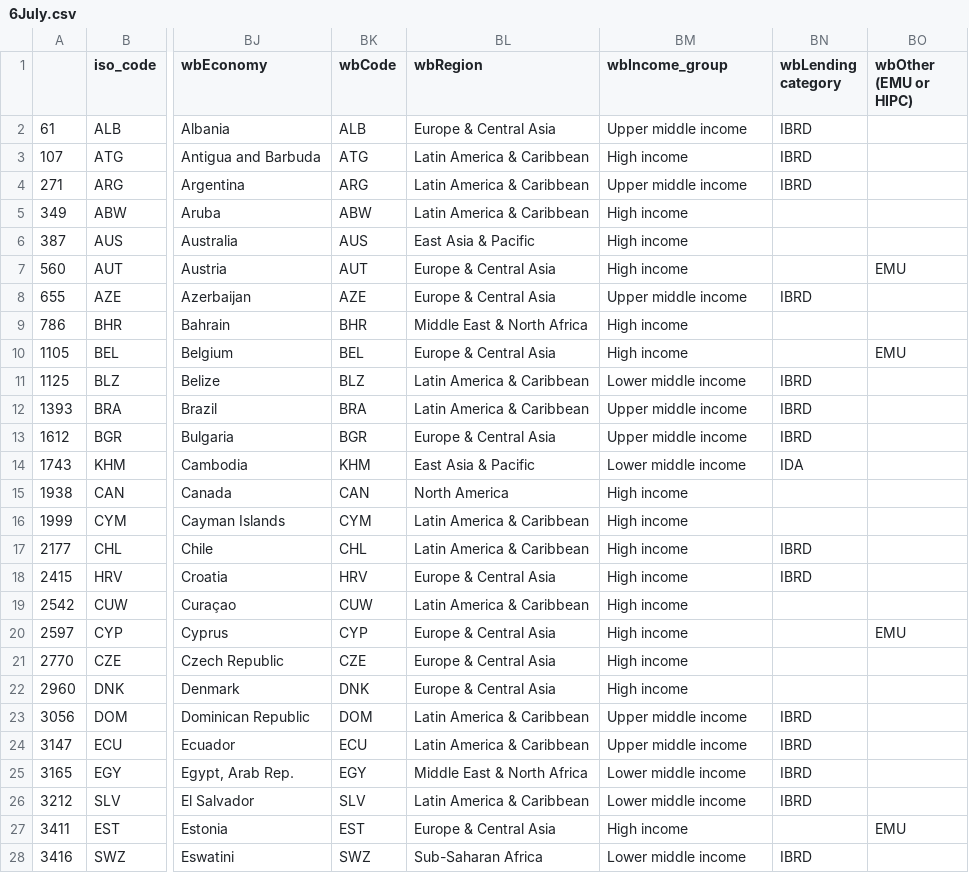
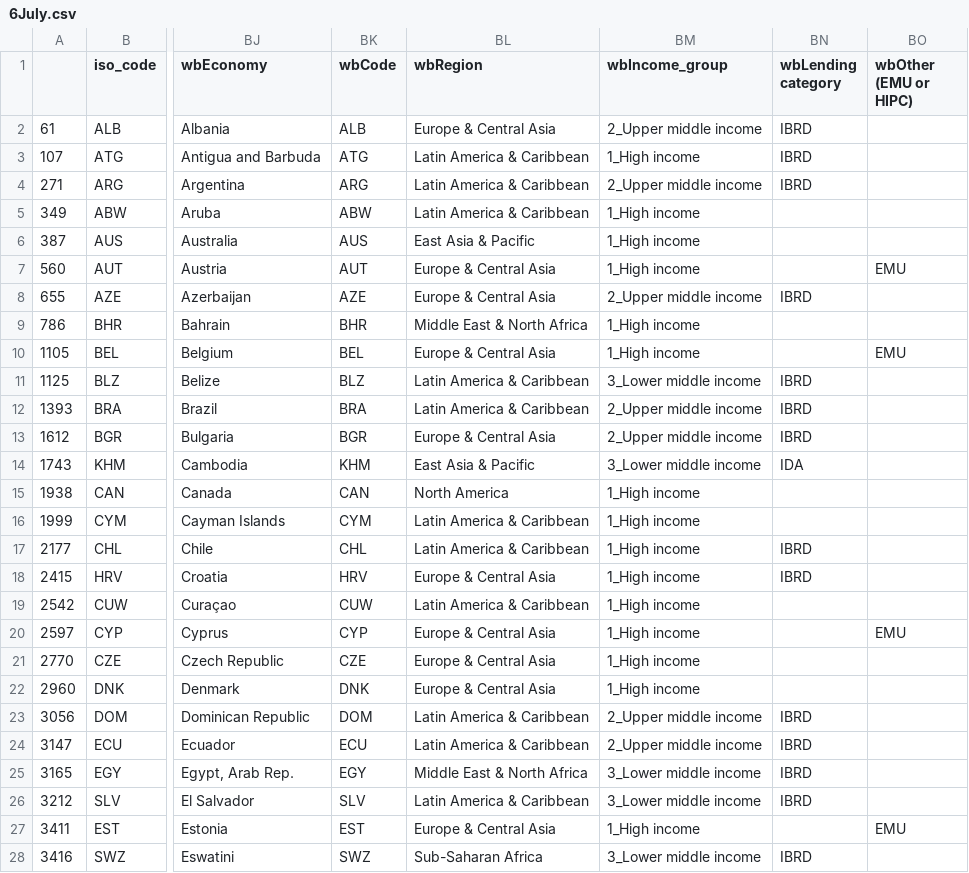
Before and after one commit to anastasiajourno/Projects_05, a CSV file: 6July.csv, drawn as a sheet; only a part is shown, gaps mark what is left out; the diff covers the shown part only; the diff names each change by its address in the sheet, - before the commit and + after, or states it on an @@ line.

Commit message:
ordinal_income

```diff
--- a/6July.csv
+++ b/6July.csv
-BM2 (wbIncome_group): Upper middle income
+BM2 (wbIncome_group): 2_Upper middle income
-BM3 (wbIncome_group): High income
+BM3 (wbIncome_group): 1_High income
-BM4 (wbIncome_group): Upper middle income
+BM4 (wbIncome_group): 2_Upper middle income
-BM5:BM7 (wbIncome_group): High income
+BM5:BM7 (wbIncome_group): 1_High income
-BM8 (wbIncome_group): Upper middle income
+BM8 (wbIncome_group): 2_Upper middle income
-BM9:BM10 (wbIncome_group): High income
+BM9:BM10 (wbIncome_group): 1_High income
-BM11 (wbIncome_group): Lower middle income
+BM11 (wbIncome_group): 3_Lower middle income
-BM12:BM13 (wbIncome_group): Upper middle income
+BM12:BM13 (wbIncome_group): 2_Upper middle income
-BM14 (wbIncome_group): Lower middle income
+BM14 (wbIncome_group): 3_Lower middle income
-BM15:BM22 (wbIncome_group): High income
+BM15:BM22 (wbIncome_group): 1_High income
-BM23:BM24 (wbIncome_group): Upper middle income
+BM23:BM24 (wbIncome_group): 2_Upper middle income
-BM25:BM26 (wbIncome_group): Lower middle income
+BM25:BM26 (wbIncome_group): 3_Lower middle income
-BM27 (wbIncome_group): High income
+BM27 (wbIncome_group): 1_High income
-BM28 (wbIncome_group): Lower middle income
+BM28 (wbIncome_group): 3_Lower middle income
```
Also changed, not shown: 72 edited cells elsewhere in this file, 1 other file.
